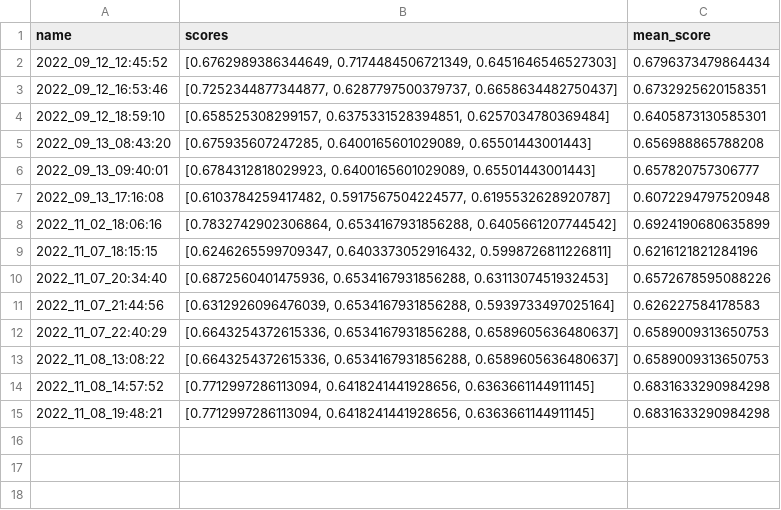
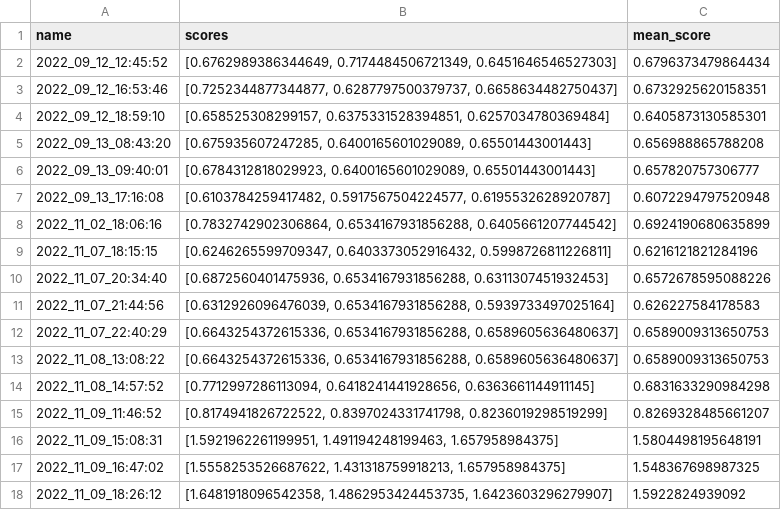
Before and after one commit to TheNerdyCat/bite-me, a CSV file: logs/scores.csv, drawn as a sheet.

```diff
--- a/logs/scores.csv
+++ b/logs/scores.csv
@@ -14,2 +14,5 @@ name,scores,mean_score
 2022_11_08_14:57:52,"[0.7712997286113094, 0.6418241441928656, 0.6363661144911145]",0.6831633290984298
-2022_11_08_19:48:21,"[0.7712997286113094, 0.6418241441928656, 0.6363661144911145]",0.6831633290984298
+2022_11_09_11:46:52,"[0.8174941826722522, 0.8397024331741798, 0.8236019298519299]",0.8269328485661207
+2022_11_09_15:08:31,"[1.5921962261199951, 1.491194248199463, 1.657958984375]",1.5804498195648191
+2022_11_09_16:47:02,"[1.5558253526687622, 1.431318759918213, 1.657958984375]",1.548367698987325
+2022_11_09_18:26:12,"[1.6481918096542358, 1.4862953424453735, 1.6423603296279907]",1.5922824939092
```
Also changed, not shown: 36 other files.
